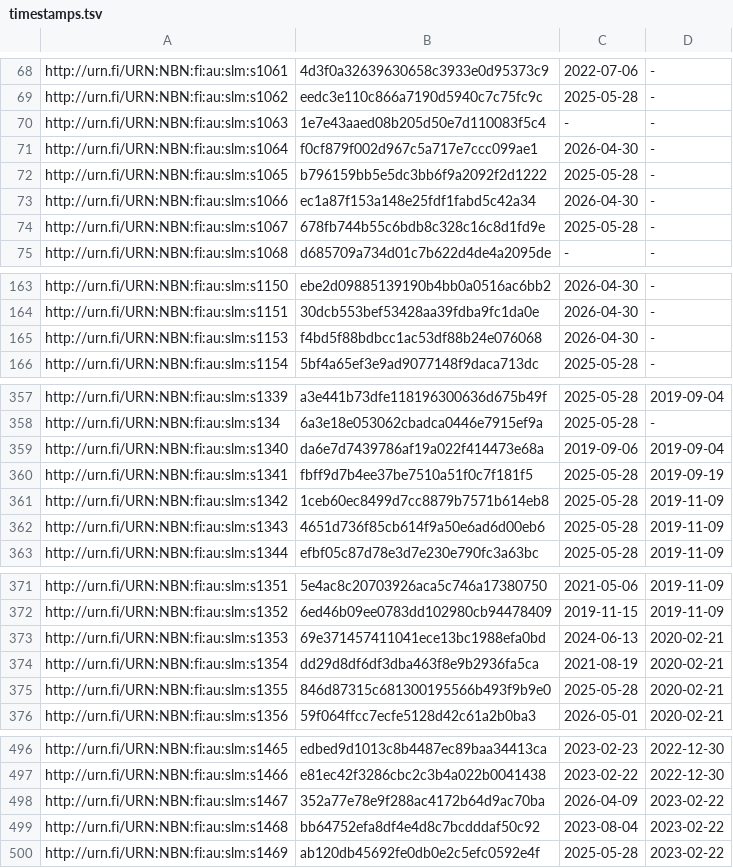
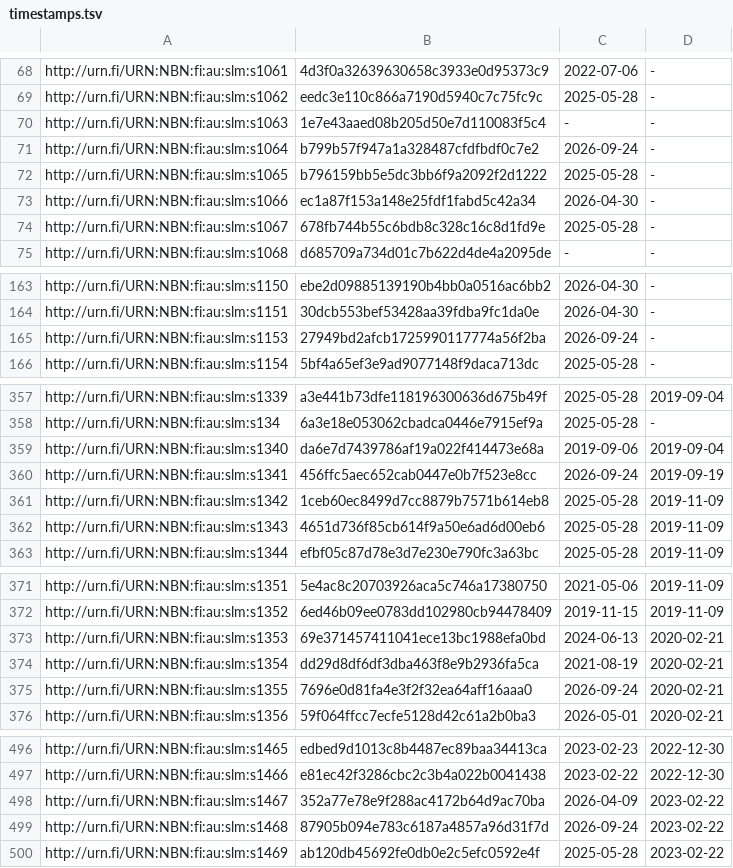
Before and after one commit to NatLibFi/Finto-data, a TSV file: vocabularies/slm/timestamps.tsv, drawn as a sheet; only a part is shown, gaps mark what is left out; the diff covers the shown part only.

```diff
--- a/vocabularies/slm/timestamps.tsv
+++ b/vocabularies/slm/timestamps.tsv
@@ -70,3 +70,3 @@ http://urn.fi/URN:NBN:fi:au:slm:s1062	eedc3e110c866a7190d5940c7c75fc9c	2025-05-2
 http://urn.fi/URN:NBN:fi:au:slm:s1063	1e7e43aaed08b205d50e7d110083f5c4	-	-
-http://urn.fi/URN:NBN:fi:au:slm:s1064	f0cf879f002d967c5a717e7ccc099ae1	2026-04-30	-
+http://urn.fi/URN:NBN:fi:au:slm:s1064	b799b57f947a1a328487cfdfbdf0c7e2	2026-09-24	-
 http://urn.fi/URN:NBN:fi:au:slm:s1065	b796159bb5e5dc3bb6f9a2092f2d1222	2025-05-28	-
@@ -164,3 +164,3 @@ http://urn.fi/URN:NBN:fi:au:slm:s1150	ebe2d09885139190b4bb0a0516ac6bb2	2026-04-3
 http://urn.fi/URN:NBN:fi:au:slm:s1151	30dcb553bef53428aa39fdba9fc1da0e	2026-04-30	-
-http://urn.fi/URN:NBN:fi:au:slm:s1153	f4bd5f88bdbcc1ac53df88b24e076068	2026-04-30	-
+http://urn.fi/URN:NBN:fi:au:slm:s1153	27949bd2afcb1725990117774a56f2ba	2026-09-24	-
 http://urn.fi/URN:NBN:fi:au:slm:s1154	5bf4a65ef3e9ad9077148f9daca713dc	2025-05-28	-
@@ -359,3 +359,3 @@ http://urn.fi/URN:NBN:fi:au:slm:s134	6a3e18e053062cbadca0446e7915ef9a	2025-05-28
 http://urn.fi/URN:NBN:fi:au:slm:s1340	da6e7d7439786af19a022f414473e68a	2019-09-06	2019-09-04
-http://urn.fi/URN:NBN:fi:au:slm:s1341	fbff9d7b4ee37be7510a51f0c7f181f5	2025-05-28	2019-09-19
+http://urn.fi/URN:NBN:fi:au:slm:s1341	456ffc5aec652cab0447e0b7f523e8cc	2026-09-24	2019-09-19
 http://urn.fi/URN:NBN:fi:au:slm:s1342	1ceb60ec8499d7cc8879b7571b614eb8	2025-05-28	2019-11-09
@@ -374,3 +374,3 @@ http://urn.fi/URN:NBN:fi:au:slm:s1353	69e371457411041ece13bc1988efa0bd	2024-06-1
 http://urn.fi/URN:NBN:fi:au:slm:s1354	dd29d8df6df3dba463f8e9b2936fa5ca	2021-08-19	2020-02-21
-http://urn.fi/URN:NBN:fi:au:slm:s1355	846d87315c681300195566b493f9b9e0	2025-05-28	2020-02-21
+http://urn.fi/URN:NBN:fi:au:slm:s1355	7696e0d81fa4e3f2f32ea64aff16aaa0	2026-09-24	2020-02-21
 http://urn.fi/URN:NBN:fi:au:slm:s1356	59f064ffcc7ecfe5128d42c61a2b0ba3	2026-05-01	2020-02-21
@@ -498,3 +498,3 @@ http://urn.fi/URN:NBN:fi:au:slm:s1466	e81ec42f3286cbc2c3b4a022b0041438	2023-02-2
 http://urn.fi/URN:NBN:fi:au:slm:s1467	352a77e78e9f288ac4172b64d9ac70ba	2026-04-09	2023-02-22
-http://urn.fi/URN:NBN:fi:au:slm:s1468	bb64752efa8df4e4d8c7bcdddaf50c92	2023-08-04	2023-02-22
+http://urn.fi/URN:NBN:fi:au:slm:s1468	87905b094e783c6187a4857a96d31f7d	2026-09-24	2023-02-22
 http://urn.fi/URN:NBN:fi:au:slm:s1469	ab120db45692fe0db0e2c5efc0592e4f	2025-05-28	2023-02-22
```
Also changed, not shown: 4 added rows and 24 edited cells elsewhere in this file, vocabularies/slm/puri-mappings.tsv, 3 other files.
